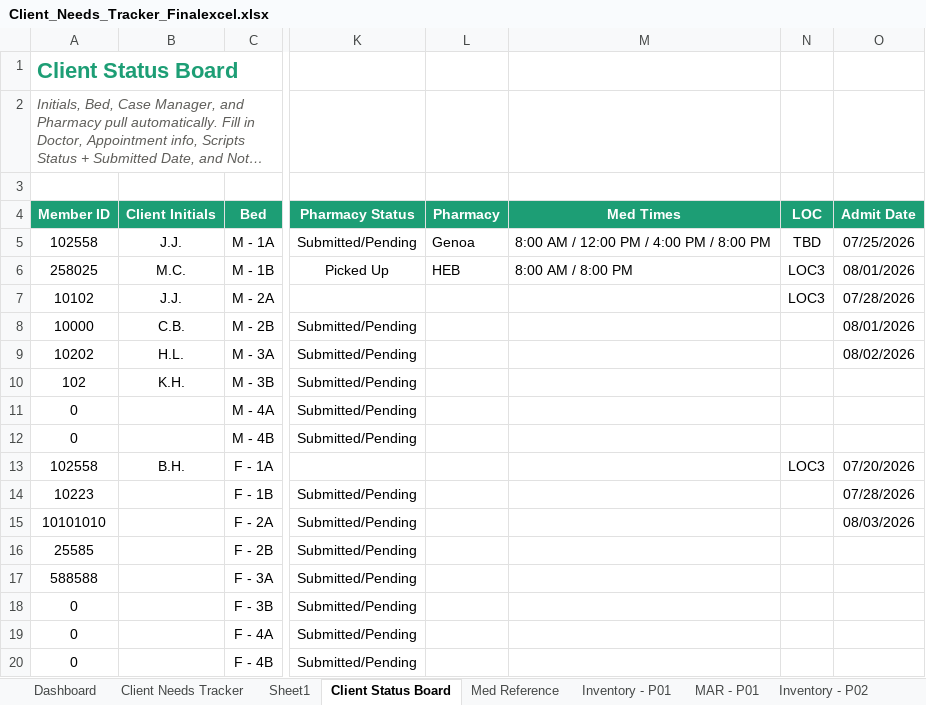
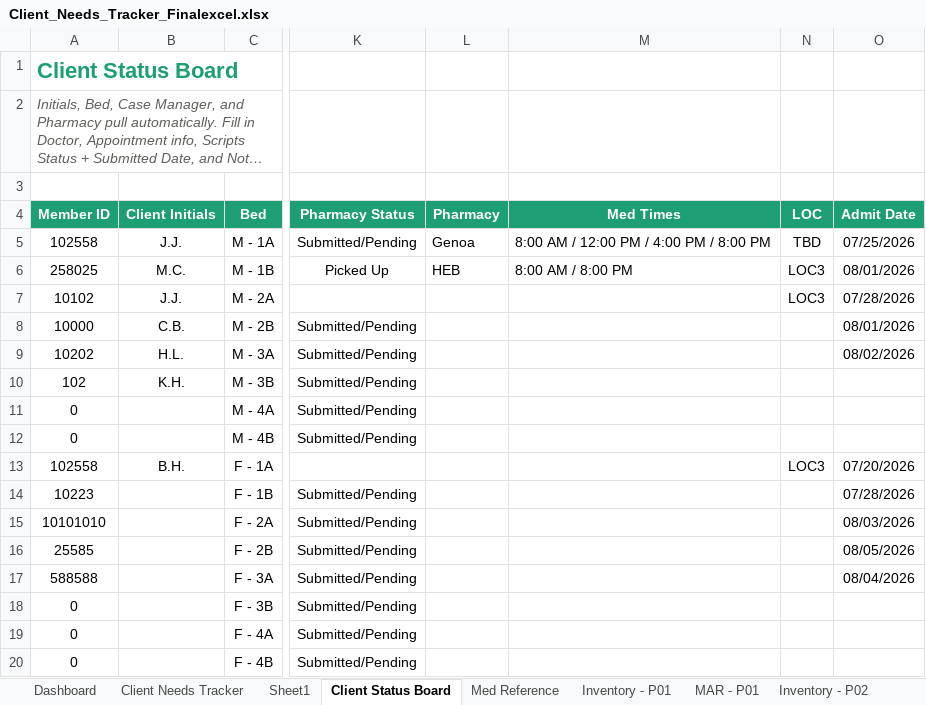
Before and after one commit to melissacallis/excel_to_github, an Excel workbook: Client_Needs_Tracker_Finalexcel.xlsx, sheet Client Status Board, drawn as a sheet; only a part is shown, gaps mark what is left out; long unchanged cells end in …; values as stored, in another font and other column widths than the file's, no borders; the diff names each change by its address in the sheet, - before the commit and + after, or states it on an @@ line.

```diff
--- a/Client_Needs_Tracker_Finalexcel.xlsx (sheet Client Status Board)
+++ b/Client_Needs_Tracker_Finalexcel.xlsx (sheet Client Status Board)
-O16 (Admit Date): (empty)
+O16 (Admit Date): 08/05/2026
-O17 (Admit Date): (empty)
+O17 (Admit Date): 08/04/2026
```
Also changed, not shown: sheet Client Needs Tracker, sheet Inventory - P13, sheet Inventory - P10, sheet Inventory - P11, sheet MAR - P10, sheet MAR - P11, 2 more sheets.
